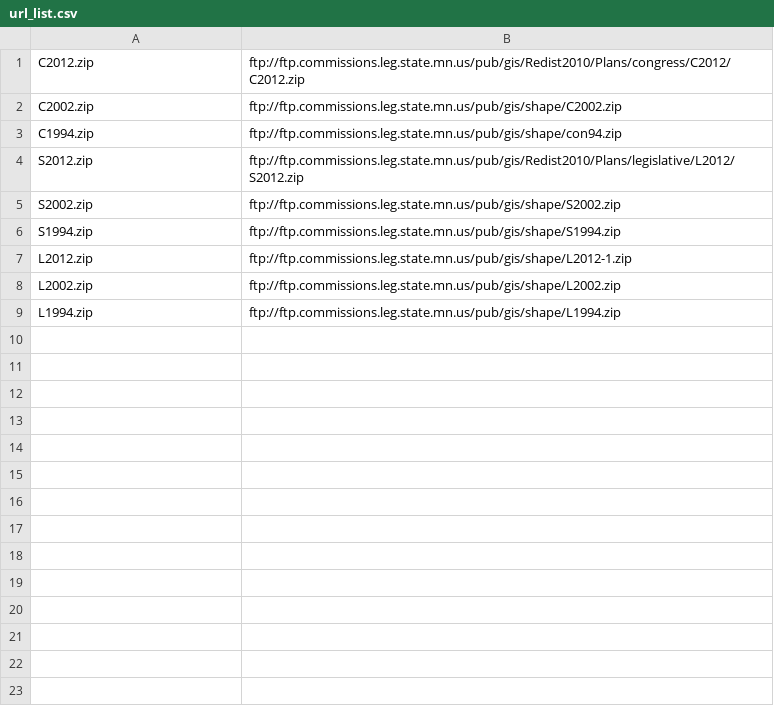
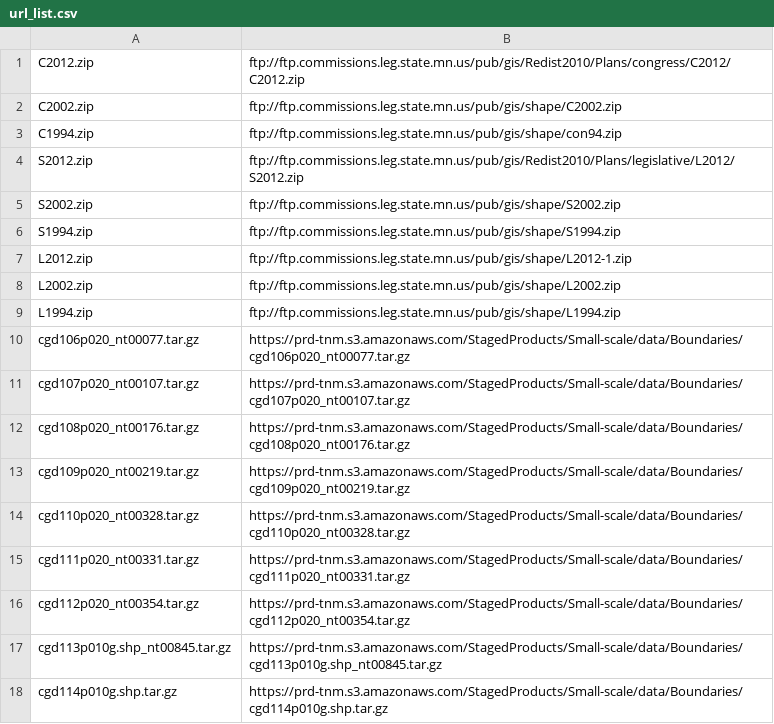
Before and after one commit to gerrymandr/metric_visualizer, a CSV file: data_scripts/url_list.csv, drawn as a sheet; the diff names each change by its address in the sheet, - before the commit and + after, or states it on an @@ line.

```diff
--- a/data_scripts/url_list.csv
+++ b/data_scripts/url_list.csv
+row 10: cgd106p020_nt00077.tar.gz | https://prd-tnm.s3.amazonaws.com/StagedProducts/Small-scale/data/Boundaries/cgd106p020_nt00077.tar.gz
+row 11: cgd107p020_nt00107.tar.gz | https://prd-tnm.s3.amazonaws.com/StagedProducts/Small-scale/data/Boundaries/cgd107p020_nt00107.tar.gz
+row 12: cgd108p020_nt00176.tar.gz | https://prd-tnm.s3.amazonaws.com/StagedProducts/Small-scale/data/Boundaries/cgd108p020_nt00176.tar.gz
+row 13: cgd109p020_nt00219.tar.gz | https://prd-tnm.s3.amazonaws.com/StagedProducts/Small-scale/data/Boundaries/cgd109p020_nt00219.tar.gz
+row 14: cgd110p020_nt00328.tar.gz | https://prd-tnm.s3.amazonaws.com/StagedProducts/Small-scale/data/Boundaries/cgd110p020_nt00328.tar.gz
+row 15: cgd111p020_nt00331.tar.gz | https://prd-tnm.s3.amazonaws.com/StagedProducts/Small-scale/data/Boundaries/cgd111p020_nt00331.tar.gz
+row 16: cgd112p020_nt00354.tar.gz | https://prd-tnm.s3.amazonaws.com/StagedProducts/Small-scale/data/Boundaries/cgd112p020_nt00354.tar.gz
+row 17: cgd113p010g.shp_nt00845.tar.gz | https://prd-tnm.s3.amazonaws.com/StagedProducts/Small-scale/data/Boundaries/cgd113p010g.shp_nt00845.tar.gz
+row 18: cgd114p010g.shp.tar.gz | https://prd-tnm.s3.amazonaws.com/StagedProducts/Small-scale/data/Boundaries/cgd114p010g.shp.tar.gz
```
Also changed, not shown: 1 other file.
